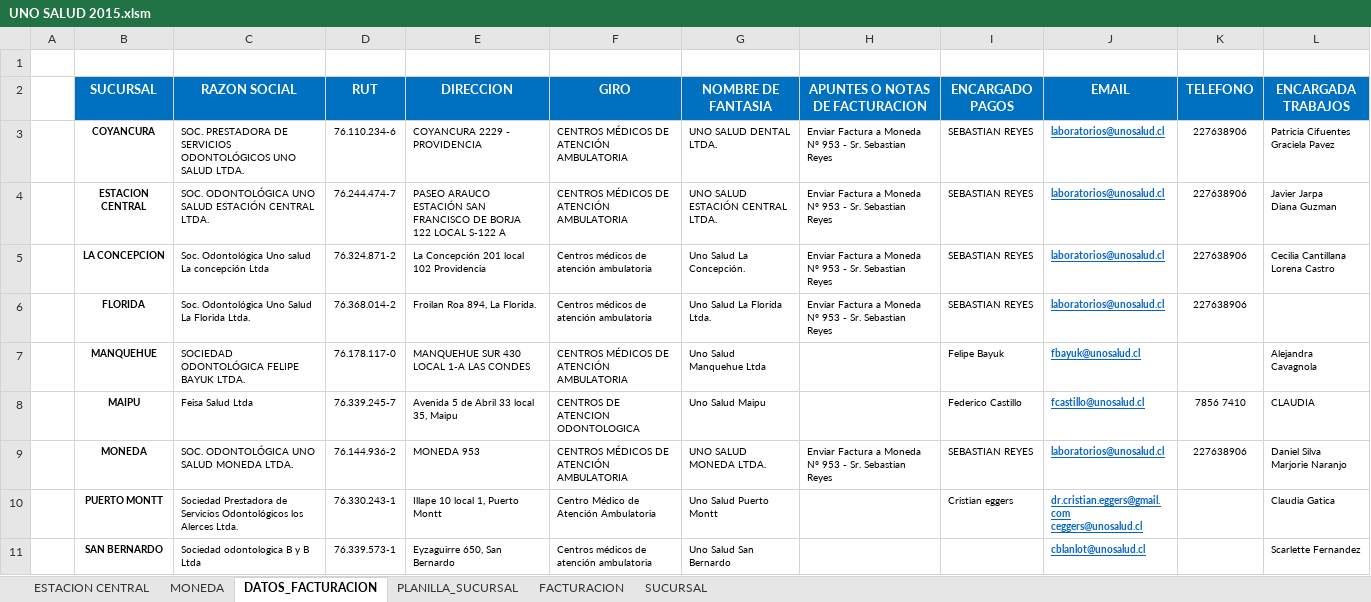
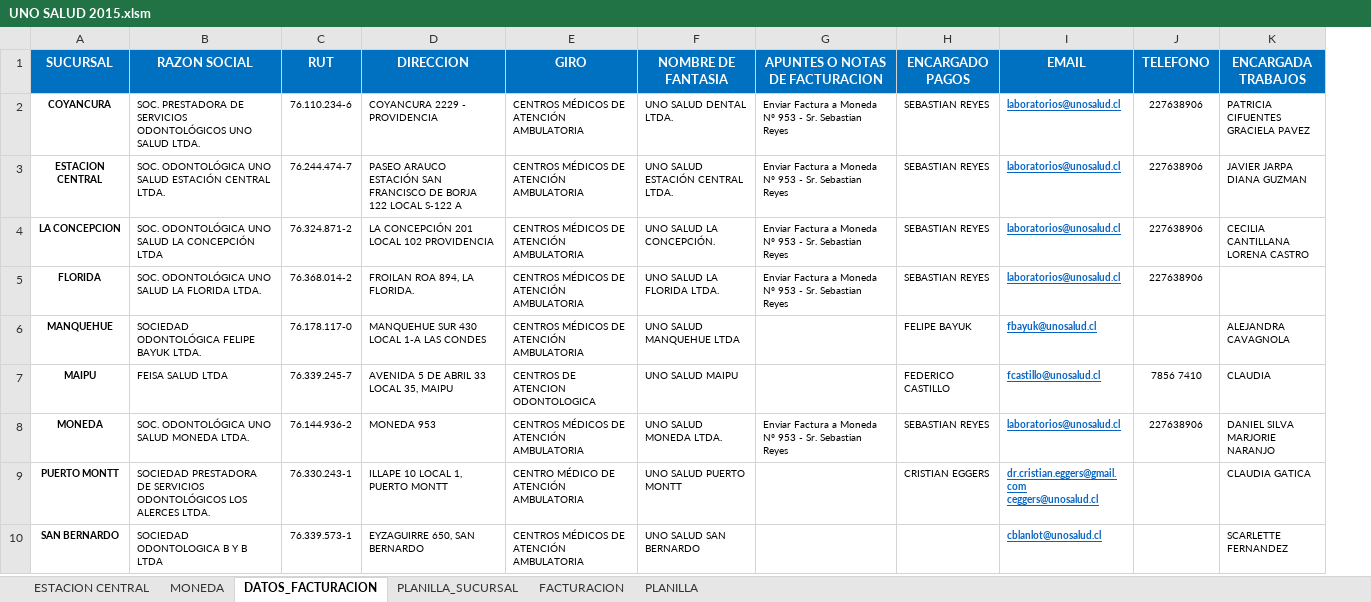
Before and after one commit to aobandof/VBA, an Excel workbook: UNO SALUD 2015.xlsm, sheet DATOS_FACTURACION, drawn as a sheet; only a part is shown; values as stored, in another font and other column widths than the file's, no borders; removed rows and columns are numbered as before the commit, all else as after; rows hold the shown columns only; ↵ is a line break in a cell; the diff covers the shown part only; the diff names each change by its address in the sheet, - before the commit and + after, or states it on an @@ line.

Commit message:
2. Formulario facturacion terminado y empezando con cabecera de planilla

```diff
--- a/UNO SALUD 2015.xlsm (sheet DATOS_FACTURACION)
+++ b/UNO SALUD 2015.xlsm (sheet DATOS_FACTURACION)
-sheet tab: SUCURSAL
+sheet tab: PLANILLA
-column A, empty
-row 1: (empty)
-K2 (ENCARGADA TRABAJOS): Patricia Cifuentes ↵ Graciela Pavez
+K2 (ENCARGADA TRABAJOS): PATRICIA CIFUENTES ↵ GRACIELA PAVEZ
-K3 (ENCARGADA TRABAJOS): Javier Jarpa ↵ Diana Guzman
+K3 (ENCARGADA TRABAJOS): JAVIER JARPA ↵ DIANA GUZMAN
-B4 (RAZON SOCIAL): Soc. Odontológica Uno salud La concepción Ltda
+B4 (RAZON SOCIAL): SOC. ODONTOLÓGICA UNO SALUD LA CONCEPCIÓN LTDA
-D4 (DIRECCION): La Concepción 201 local 102 Providencia
+D4 (DIRECCION): LA CONCEPCIÓN 201 LOCAL 102 PROVIDENCIA
-E4:E5 (GIRO): Centros médicos de atención ambulatoria
+E4:E5 (GIRO): CENTROS MÉDICOS DE ATENCIÓN AMBULATORIA
-F4 (NOMBRE DE FANTASIA): Uno Salud La Concepción.
+F4 (NOMBRE DE FANTASIA): UNO SALUD LA CONCEPCIÓN.
-K4 (ENCARGADA TRABAJOS): Cecilia Cantillana ↵ Lorena Castro
+K4 (ENCARGADA TRABAJOS): CECILIA CANTILLANA ↵ LORENA CASTRO
-B5 (RAZON SOCIAL): Soc. Odontológica Uno Salud La Florida Ltda.
+B5 (RAZON SOCIAL): SOC. ODONTOLÓGICA UNO SALUD LA FLORIDA LTDA.
-D5 (DIRECCION): Froilan Roa 894, La Florida.
+D5 (DIRECCION): FROILAN ROA 894, LA FLORIDA.
-F5 (NOMBRE DE FANTASIA): Uno Salud La Florida Ltda.
+F5 (NOMBRE DE FANTASIA): UNO SALUD LA FLORIDA LTDA.
-F6 (NOMBRE DE FANTASIA): Uno Salud Manquehue Ltda
+F6 (NOMBRE DE FANTASIA): UNO SALUD MANQUEHUE LTDA
-H6 (ENCARGADO PAGOS): Felipe Bayuk
+H6 (ENCARGADO PAGOS): FELIPE BAYUK
-K6 (ENCARGADA TRABAJOS): Alejandra Cavagnola
+K6 (ENCARGADA TRABAJOS): ALEJANDRA CAVAGNOLA
-B7 (RAZON SOCIAL): Feisa Salud Ltda
+B7 (RAZON SOCIAL): FEISA SALUD LTDA
-D7 (DIRECCION): Avenida 5 de Abril 33 local 35, Maipu
+D7 (DIRECCION): AVENIDA 5 DE ABRIL 33 LOCAL 35, MAIPU
-F7 (NOMBRE DE FANTASIA): Uno Salud Maipu
+F7 (NOMBRE DE FANTASIA): UNO SALUD MAIPU
-H7 (ENCARGADO PAGOS): Federico Castillo
+H7 (ENCARGADO PAGOS): FEDERICO CASTILLO
-K8 (ENCARGADA TRABAJOS): Daniel Silva ↵ Marjorie Naranjo
+K8 (ENCARGADA TRABAJOS): DANIEL SILVA ↵ MARJORIE NARANJO
-B9 (RAZON SOCIAL): Sociedad Prestadora de Servicios Odontológicos los Alerces Ltda.
+B9 (RAZON SOCIAL): SOCIEDAD PRESTADORA DE SERVICIOS ODONTOLÓGICOS LOS ALERCES LTDA.
-D9 (DIRECCION): Illape 10 local 1, Puerto Montt
+D9 (DIRECCION): ILLAPE 10 LOCAL 1, PUERTO MONTT
-E9 (GIRO): Centro Médico de Atención Ambulatoria
+E9 (GIRO): CENTRO MÉDICO DE ATENCIÓN AMBULATORIA
-F9 (NOMBRE DE FANTASIA): Uno Salud Puerto Montt
+F9 (NOMBRE DE FANTASIA): UNO SALUD PUERTO MONTT
-H9 (ENCARGADO PAGOS): Cristian eggers
+H9 (ENCARGADO PAGOS): CRISTIAN EGGERS
-K9 (ENCARGADA TRABAJOS): Claudia Gatica
+K9 (ENCARGADA TRABAJOS): CLAUDIA GATICA
-B10 (RAZON SOCIAL): Sociedad odontologica B y B Ltda
+B10 (RAZON SOCIAL): SOCIEDAD ODONTOLOGICA B Y B LTDA
-D10 (DIRECCION): Eyzaguirre 650, San Bernardo
+D10 (DIRECCION): EYZAGUIRRE 650, SAN BERNARDO
-E10 (GIRO): Centros médicos de atención ambulatoria
+E10 (GIRO): CENTROS MÉDICOS DE ATENCIÓN AMBULATORIA
-F10 (NOMBRE DE FANTASIA): Uno Salud San Bernardo
+F10 (NOMBRE DE FANTASIA): UNO SALUD SAN BERNARDO
-K10 (ENCARGADA TRABAJOS): Scarlette Fernandez
+K10 (ENCARGADA TRABAJOS): SCARLETTE FERNANDEZ
```
Also changed, not shown: 1 added row and 12 edited cells elsewhere in this sheet, sheet FACTURACION, 1 other file.
